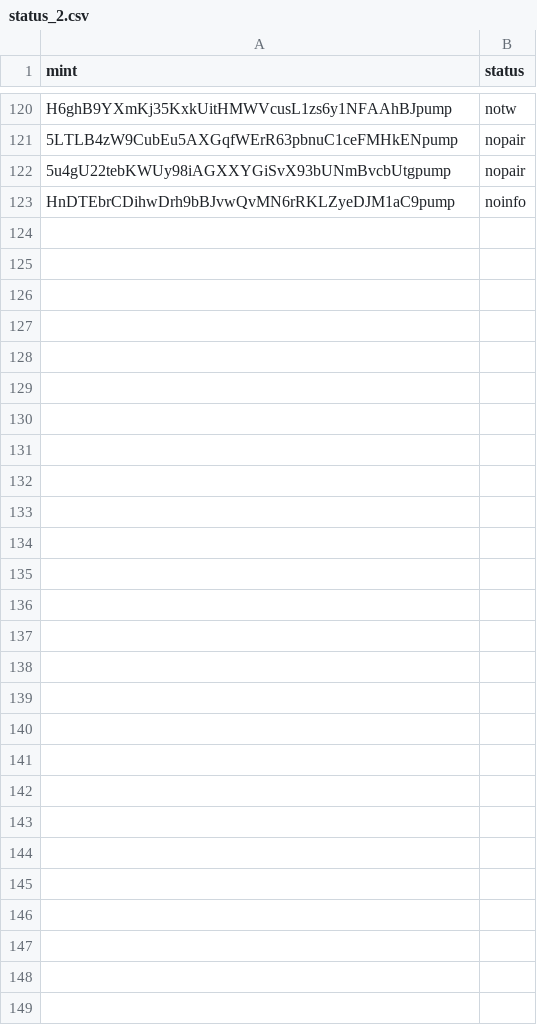
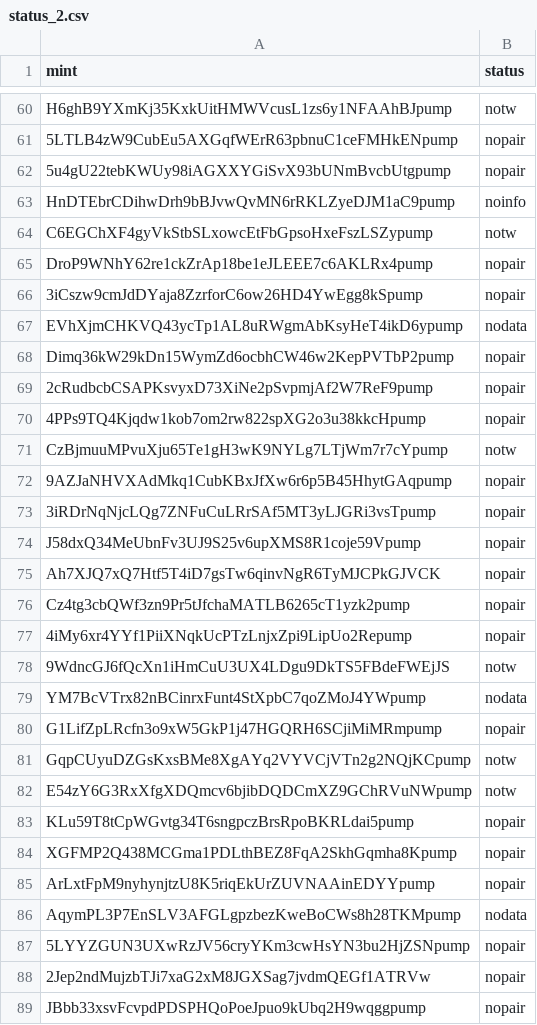
Before and after one commit to sachinbatra1971-byte/memecoin-research, a CSV file: data/backfill/status_2.csv, drawn as a sheet; only a part is shown, gaps mark what is left out; the diff covers the shown part only; the diff names each change by its address in the sheet, - before the commit and + after, or states it on an @@ line.

```diff
--- a/data/backfill/status_2.csv
+++ b/data/backfill/status_2.csv
+row 64: C6EGChXF4gyVkStbSLxowcEtFbGpsoHxeFszLSZypump | notw
+row 65: DroP9WNhY62re1ckZrAp18be1eJLEEE7c6AKLRx4pump | nopair
+row 66: 3iCszw9cmJdDYaja8ZzrforC6ow26HD4YwEgg8kSpump | nopair
+row 67: EVhXjmCHKVQ43ycTp1AL8uRWgmAbKsyHeT4ikD6ypump | nodata
+row 68: Dimq36kW29kDn15WymZd6ocbhCW46w2KepPVTbP2pump | nopair
+row 69: 2cRudbcbCSAPKsvyxD73XiNe2pSvpmjAf2W7ReF9pump | nopair
+row 70: 4PPs9TQ4Kjqdw1kob7om2rw822spXG2o3u38kkcHpump | nopair
+row 71: CzBjmuuMPvuXju65Te1gH3wK9NYLg7LTjWm7r7cYpump | notw
+row 72: 9AZJaNHVXAdMkq1CubKBxJfXw6r6p5B45HhytGAqpump | nopair
+row 73: 3iRDrNqNjcLQg7ZNFuCuLRrSAf5MT3yLJGRi3vsTpump | nopair
+row 74: J58dxQ34MeUbnFv3UJ9S25v6upXMS8R1coje59Vpump | nopair
+row 75: Ah7XJQ7xQ7Htf5T4iD7gsTw6qinvNgR6TyMJCPkGJVCK | nopair
+row 76: Cz4tg3cbQWf3zn9Pr5tJfchaMATLB6265cT1yzk2pump | nopair
+row 77: 4iMy6xr4YYf1PiiXNqkUcPTzLnjxZpi9LipUo2Repump | nopair
+row 78: 9WdncGJ6fQcXn1iHmCuU3UX4LDgu9DkTS5FBdeFWEjJS | notw
+row 79: YM7BcVTrx82nBCinrxFunt4StXpbC7qoZMoJ4YWpump | nodata
+row 80: G1LifZpLRcfn3o9xW5GkP1j47HGQRH6SCjiMiMRmpump | nopair
+row 81: GqpCUyuDZGsKxsBMe8XgAYq2VYVCjVTn2g2NQjKCpump | notw
+row 82: E54zY6G3RxXfgXDQmcv6bjibDQDCmXZ9GChRVuNWpump | notw
+row 83: KLu59T8tCpWGvtg34T6sngpczBrsRpoBKRLdai5pump | nopair
+row 84: XGFMP2Q438MCGma1PDLthBEZ8FqA2SkhGqmha8Kpump | nopair
+row 85: ArLxtFpM9nyhynjtzU8K5riqEkUrZUVNAAinEDYYpump | nopair
+row 86: AqymPL3P7EnSLV3AFGLgpzbezKweBoCWs8h28TKMpump | nodata
+row 87: 5LYYZGUN3UXwRzJV56cryYKm3cwHsYN3bu2HjZSNpump | nopair
+row 88: 2Jep2ndMujzbTJi7xaG2xM8JGXSag7jvdmQEGf1ATRVw | nopair
+row 89: JBbb33xsvFcvpdPDSPHQoPoeJpuo9kUbq2H9wqggpump | nopair
```
Also changed, not shown: 60 removed rows elsewhere in this file, data/backfill/results_2.csv.
